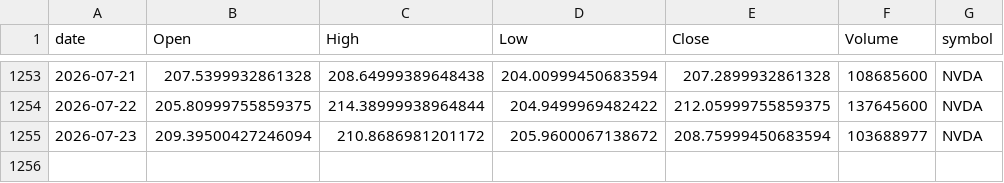
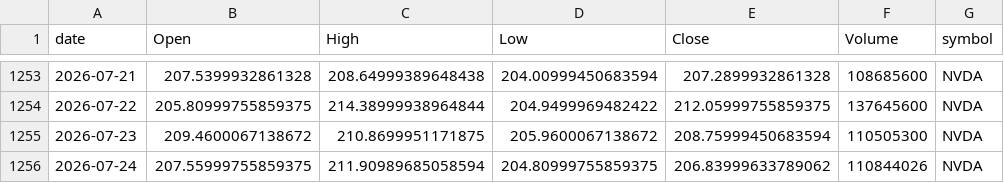
Before and after one commit to jauresfranck/pipeline_donnes-collectes_nettoye, a CSV file: data/NVDA.csv, drawn as a sheet; only a part is shown, gaps mark what is left out.

```diff
--- a/data/NVDA.csv
+++ b/data/NVDA.csv
@@ -1254,2 +1254,3 @@ date,Open,High,Low,Close,Volume,symbol
 2026-07-22,205.80999755859375,214.38999938964844,204.9499969482422,212.05999755859375,137645600,NVDA
-2026-07-23,209.39500427246094,210.8686981201172,205.9600067138672,208.75999450683594,103688977,NVDA
+2026-07-23,209.4600067138672,210.8699951171875,205.9600067138672,208.75999450683594,110505300,NVDA
+2026-07-24,207.55999755859375,211.90989685058594,204.80999755859375,206.83999633789062,110844026,NVDA
```
Also changed, not shown: data/INTC.csv, data/RIVN.csv, 27 other files.
